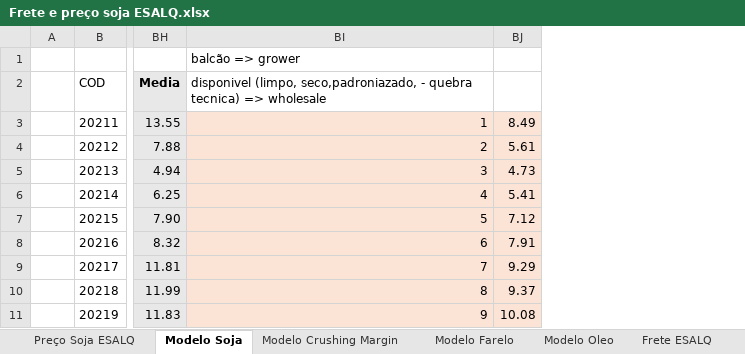
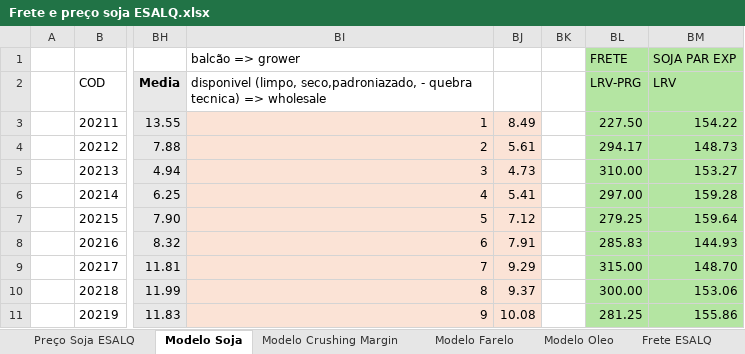
Before and after one commit to rossi-diego/market-monitor, an Excel workbook: data/market_intelligence_data/Frete e preço soja ESALQ.xlsx, sheet Modelo Soja, drawn as a sheet; only a part is shown, gaps mark what is left out; values as stored, in another font and other column widths than the file's, no borders; charts and pictures not drawn; the diff names each change by its address in the sheet, - before the commit and + after, or states it on an @@ line.

```diff
--- a/data/market_intelligence_data/Frete e preço soja ESALQ.xlsx (sheet Modelo Soja)
+++ b/data/market_intelligence_data/Frete e preço soja ESALQ.xlsx (sheet Modelo Soja)
+column BK, empty
+column BL, rows 1-11: FRETE | LRV-PRG | 227.50 | 294.17 | 310.00 | 297.00 | 279.25 | 285.83 | 315.00 | 300.00 | 281.25
+column BM, rows 1-11: SOJA PAR EXP | LRV | 154.22 | 148.73 | 153.27 | 159.28 | 159.64 | 144.93 | 148.70 | 153.06 | 155.86
```
Also changed, not shown: sheet Modelo Crushing Margin, sheet Modelo Farelo, sheet Modelo Oleo, sheet Frete ESALQ, sheet Preço Soja ESALQ, other sheet tabs, formulas that keep their value, charts or pictures, data/lseg_excel/BO-BRZPAR-B2.xlsx, data/lseg_excel/BOc5.xlsx, 38 other files.
